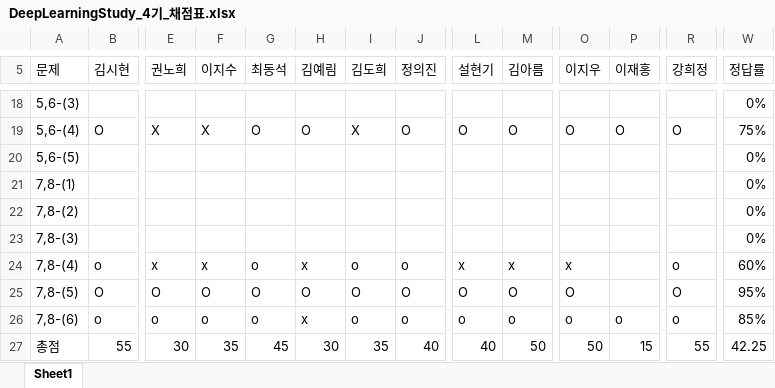
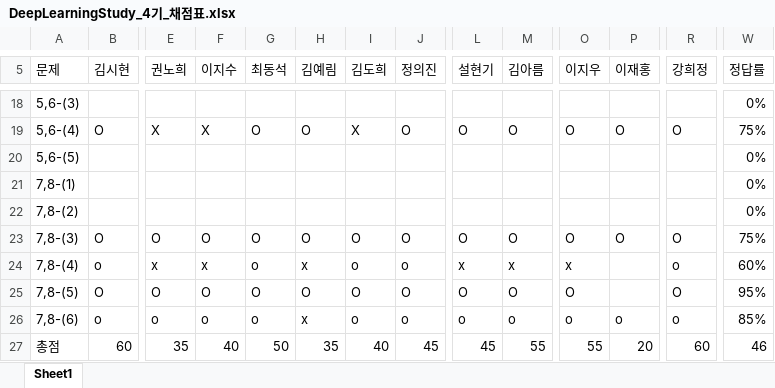
Before and after one commit to longBright/2022_DeepLearningStudy, an Excel workbook: 02_Test_Data/DeepLearningStudy_4기_채점표.xlsx, sheet Sheet1, drawn as a sheet; only a part is shown, gaps mark what is left out; values as stored, in another font and other column widths than the file's, no cell formats; removed rows and columns are numbered as before the commit, all else as after; rows hold the shown columns only; the diff covers the shown part only; the diff names each change by its address in the sheet, - before the commit and + after, or states it on an @@ line.

Commit message:
22.01.16

```diff
--- a/02_Test_Data/DeepLearningStudy_4기_채점표.xlsx (sheet Sheet1)
+++ b/02_Test_Data/DeepLearningStudy_4기_채점표.xlsx (sheet Sheet1)
-row 23: 7,8-(3) |  |  |  |  |  |  |  |  |  |  |  |  | 0%
+row 23: 7,8-(3) | O | O | O | O | O | O | O | O | O | O | O | O | 75%
-B27 (김시현): 55
+B27 (김시현): 60
-E27 (권노희): 30
+E27 (권노희): 35
-F27 (이지수): 35
+F27 (이지수): 40
-G27 (최동석): 45
+G27 (최동석): 50
-H27 (김예림): 30
+H27 (김예림): 35
-I27 (김도희): 35
+I27 (김도희): 40
-J27 (정의진): 40
+J27 (정의진): 45
-L27 (설현기): 40
+L27 (설현기): 45
-M27 (김아름): 50
+M27 (김아름): 55
-O27 (이지우): 50
+O27 (이지우): 55
-P27 (이재홍): 15
+P27 (이재홍): 20
-R27 (강희정): 55
+R27 (강희정): 60
-W27 (정답률): 42.25
+W27 (정답률): 46
```
Also changed, not shown: 4 edited cells elsewhere in this sheet, cell formats.
